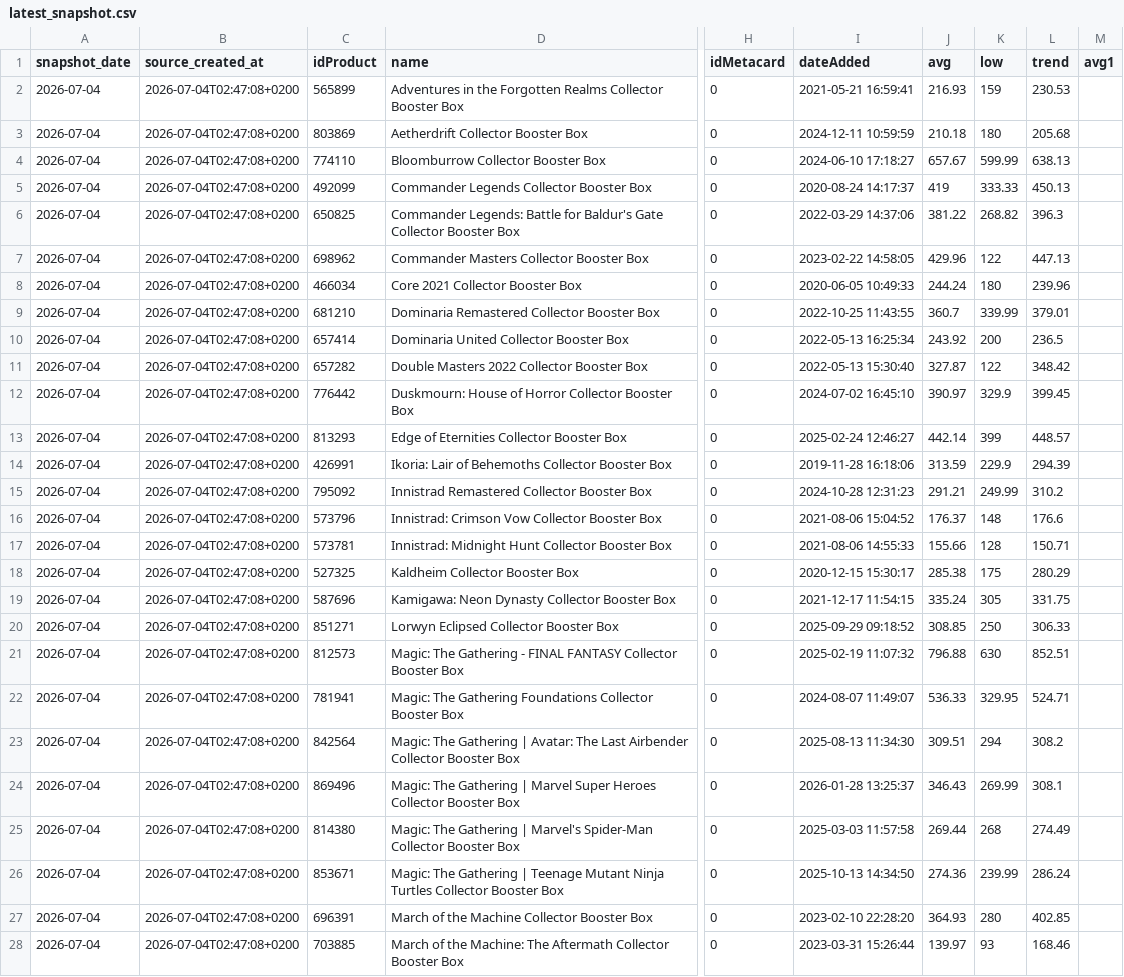
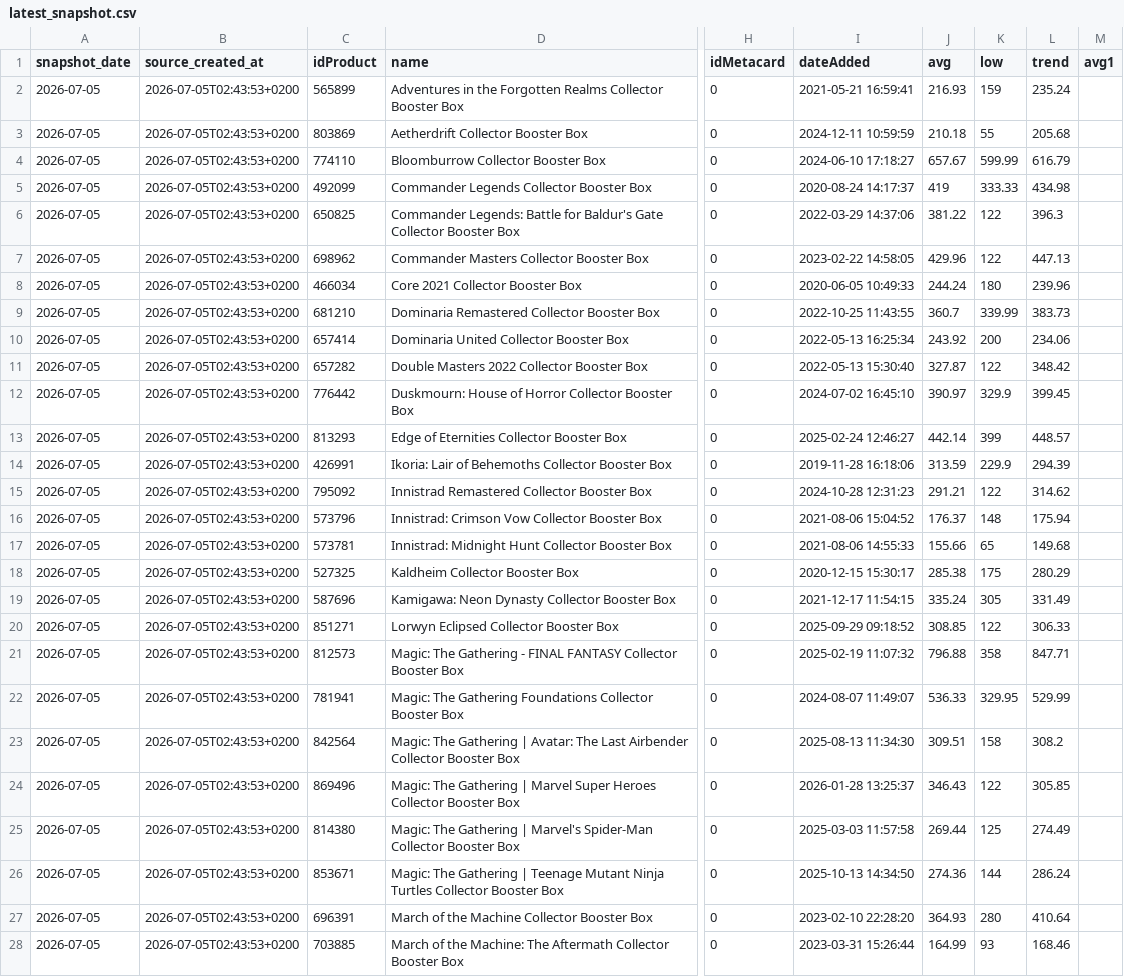
Before and after one commit to circular-code/cardmarket-tracker, a CSV file: data/latest_snapshot.csv, drawn as a sheet; only a part is shown, gaps mark what is left out; the diff covers the shown part only; the diff names each change by its address in the sheet, - before the commit and + after, or states it on an @@ line.

```diff
--- a/data/latest_snapshot.csv
+++ b/data/latest_snapshot.csv
-A2:A28 (snapshot_date): 2026-07-04
+A2:A28 (snapshot_date): 2026-07-05
-B2:B28 (source_created_at): 2026-07-04T02:47:08+0200
+B2:B28 (source_created_at): 2026-07-05T02:43:53+0200
-L2 (trend): 230.53
+L2 (trend): 235.24
-K3 (low): 180
+K3 (low): 55
-L4 (trend): 638.13
+L4 (trend): 616.79
-L5 (trend): 450.13
+L5 (trend): 434.98
-K6 (low): 268.82
+K6 (low): 122
-L9 (trend): 379.01
+L9 (trend): 383.73
-L10 (trend): 236.5
+L10 (trend): 234.06
-K15 (low): 249.99
+K15 (low): 122
-L15 (trend): 310.2
+L15 (trend): 314.62
-L16 (trend): 176.6
+L16 (trend): 175.94
-K17 (low): 128
+K17 (low): 65
-L17 (trend): 150.71
+L17 (trend): 149.68
-L19 (trend): 331.75
+L19 (trend): 331.49
-K20 (low): 250
+K20 (low): 122
-K21 (low): 630
+K21 (low): 358
-L21 (trend): 852.51
+L21 (trend): 847.71
-L22 (trend): 524.71
+L22 (trend): 529.99
-K23 (low): 294
+K23 (low): 158
-K24 (low): 269.99
+K24 (low): 122
-L24 (trend): 308.1
+L24 (trend): 305.85
-K25 (low): 268
+K25 (low): 125
-K26 (low): 239.99
+K26 (low): 144
-L27 (trend): 402.85
+L27 (trend): 410.64
-J28 (avg): 139.97
+J28 (avg): 164.99
```
Also changed, not shown: 69 edited cells elsewhere in this file, 3 other files.
